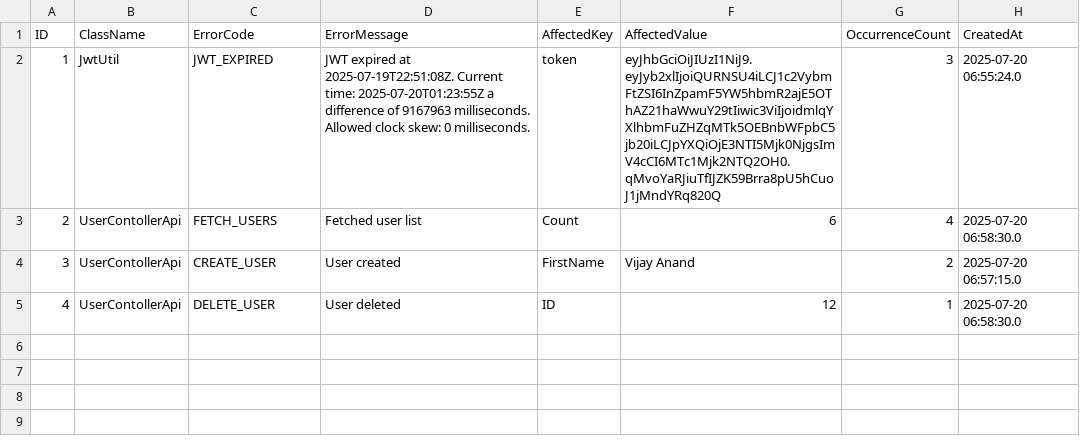
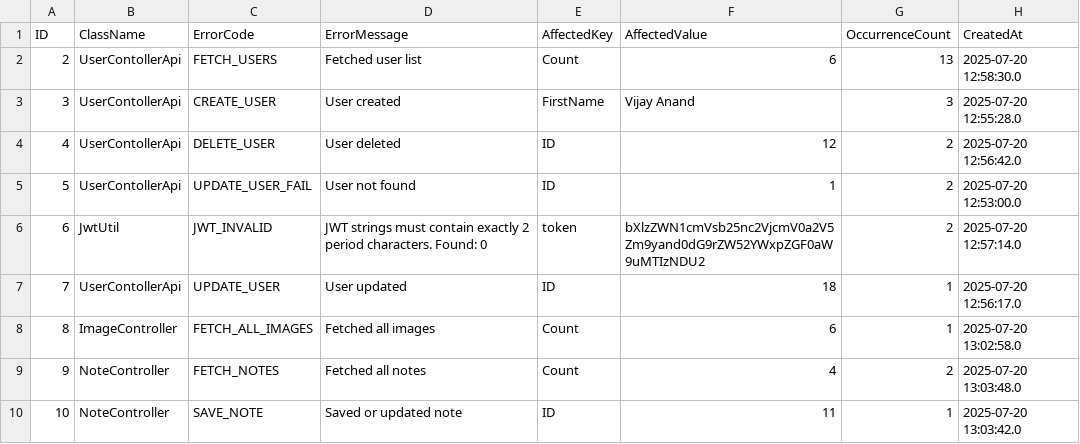
Before and after one commit to VjOnWeb/sb-crud-backend, a CSV file: error_logs.csv, drawn as a sheet.

```diff
--- a/error_logs.csv
+++ b/error_logs.csv
@@ -1,5 +1,10 @@
 ID,ClassName,ErrorCode,ErrorMessage,AffectedKey,AffectedValue,OccurrenceCount,CreatedAt
-1,JwtUtil,JWT_EXPIRED,JWT expired at 2025-07-19T22:51:08Z. Current time: 2025-07-20T01:23:55Z  a difference of 9167963 milliseconds.  Allowed clock skew: 0 milliseconds.,token,eyJhbGciOiJIUzI1NiJ9.eyJyb2xlIjoiQURNSU4iLCJ1c2VybmFtZSI6InZpamF5YW5hbmR2ajE5OThAZ21haWwuY29tIiwic3ViIjoidmlqYXlhbmFuZHZqMTk5OEBnbWFpbC5jb20iLCJpYXQiOjE3NTI5Mjk0NjgsImV4cCI6MTc1Mjk2NTQ2OH0.qMvoYaRJiuTfIJZK59Brra8pU5hCuoJ1jMndYRq820Q,3,2025-07-20 06:55:24.0
-2,UserContollerApi,FETCH_USERS,Fetched user list,Count,6,4,2025-07-20 06:58:30.0
-3,UserContollerApi,CREATE_USER,User created,FirstName,Vijay Anand,2,2025-07-20 06:57:15.0
-4,UserContollerApi,DELETE_USER,User deleted,ID,12,1,2025-07-20 06:58:30.0
+2,UserContollerApi,FETCH_USERS,Fetched user list,Count,6,13,2025-07-20 12:58:30.0
+3,UserContollerApi,CREATE_USER,User created,FirstName,Vijay Anand,3,2025-07-20 12:55:28.0
+4,UserContollerApi,DELETE_USER,User deleted,ID,12,2,2025-07-20 12:56:42.0
+5,UserContollerApi,UPDATE_USER_FAIL,User not found,ID,1,2,2025-07-20 12:53:00.0
+6,JwtUtil,JWT_INVALID,JWT strings must contain exactly 2 period characters. Found: 0,token,bXlzZWN1cmVsb25nc2VjcmV0a2V5Zm9yand0dG9rZW52YWxpZGF0aW9uMTIzNDU2,2,2025-07-20 12:57:14.0
+7,UserContollerApi,UPDATE_USER,User updated,ID,18,1,2025-07-20 12:56:17.0
+8,ImageController,FETCH_ALL_IMAGES,Fetched all images,Count,6,1,2025-07-20 13:02:58.0
+9,NoteController,FETCH_NOTES,Fetched all notes,Count,4,2,2025-07-20 13:03:48.0
+10,NoteController,SAVE_NOTE,Saved or updated note,ID,11,1,2025-07-20 13:03:42.0
```
Also changed, not shown: 8 other files.
